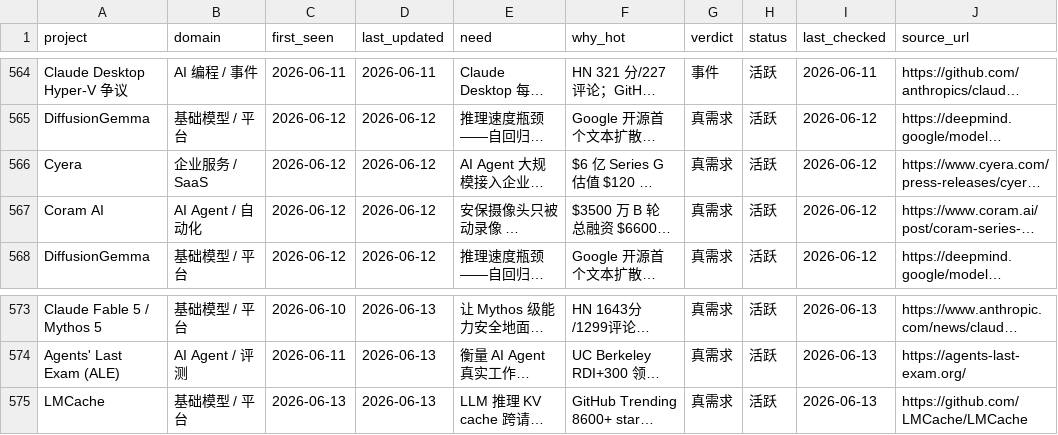
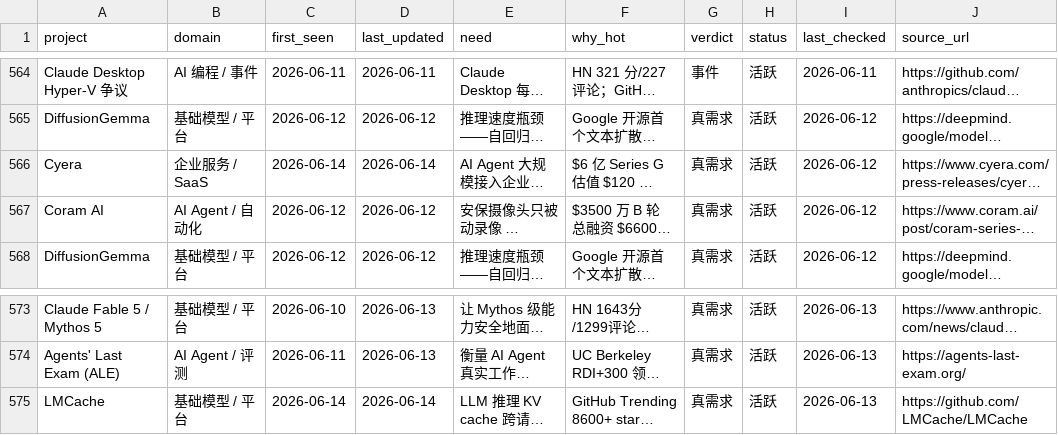
Before and after one commit to KuumaSan/AIProducts, a CSV file: tracking/ai-projects.csv, drawn as a sheet; only a part is shown, gaps mark what is left out; long unchanged cells end in …; the diff names each change by its address in the sheet, - before the commit and + after, or states it on an @@ line.

Commit message:
Daily AI tracker update 2026-06-14

```diff
--- a/tracking/ai-projects.csv
+++ b/tracking/ai-projects.csv
-C566 (first_seen): 2026-06-12
+C566 (first_seen): 2026-06-14
-D566 (last_updated): 2026-06-12
+D566 (last_updated): 2026-06-14
-C575 (first_seen): 2026-06-13
+C575 (first_seen): 2026-06-14
-D575 (last_updated): 2026-06-13
+D575 (last_updated): 2026-06-14
```
